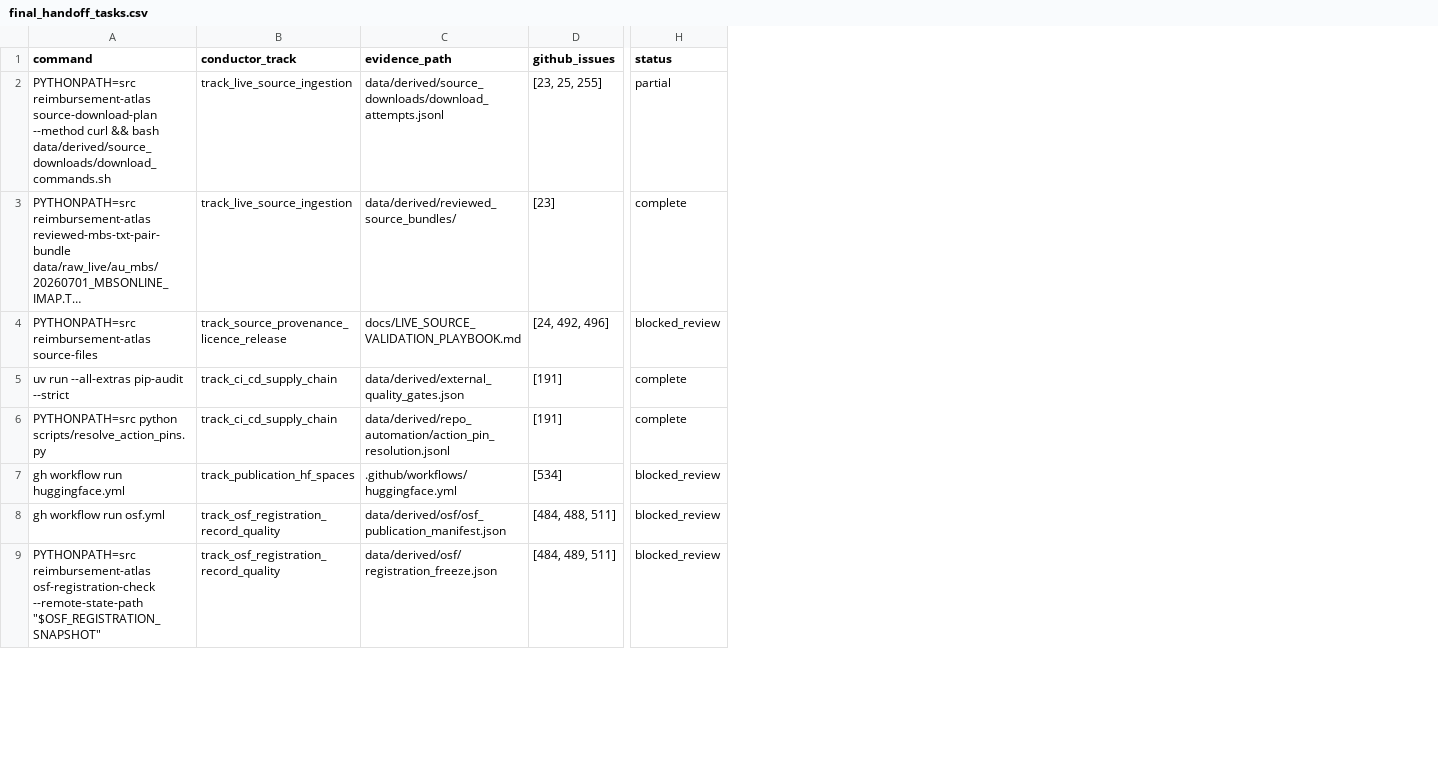
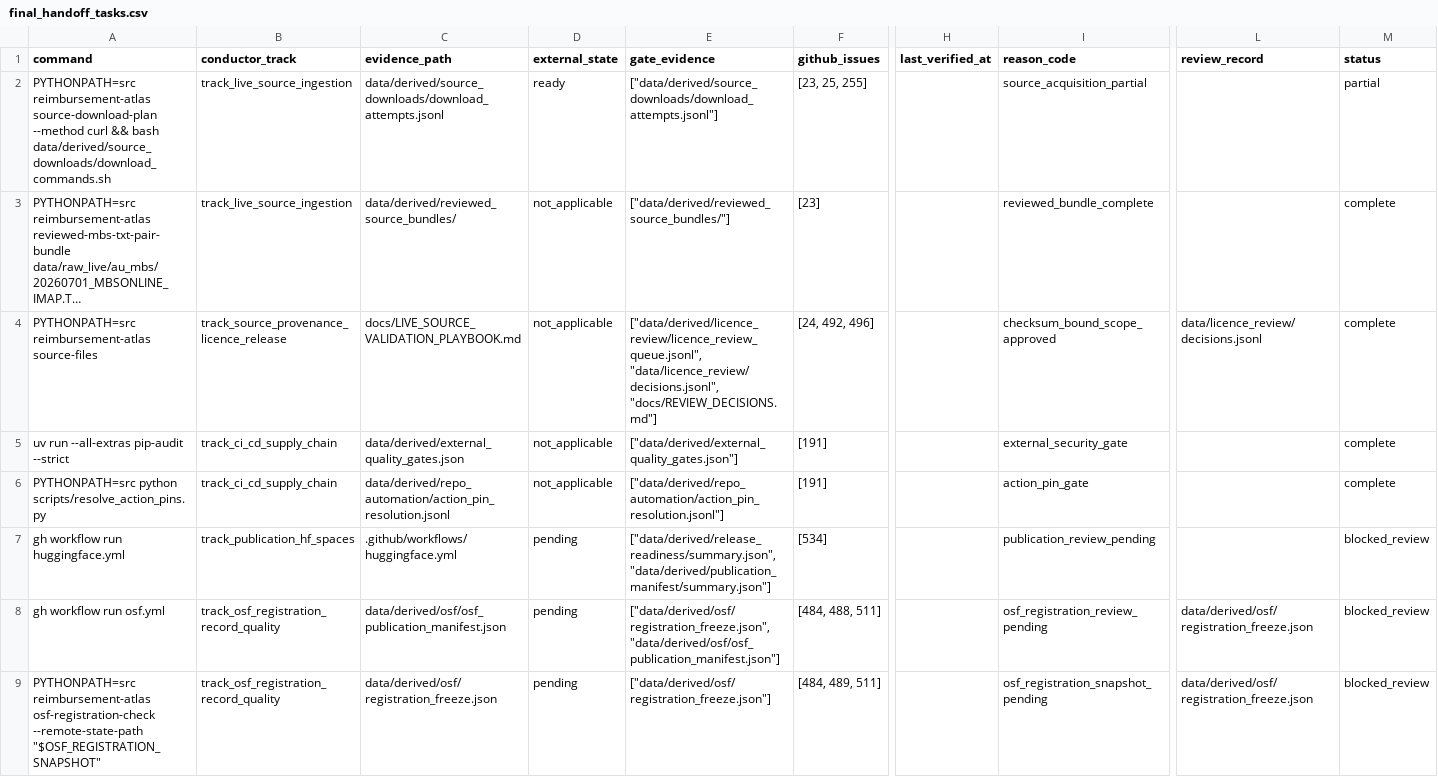
Before and after one commit to edithatogo/reimbursement-atlas, a CSV file: data/derived/final_handoff/final_handoff_tasks.csv, drawn as a sheet; only a part is shown, gaps mark what is left out; long unchanged cells end in …; addresses are those after the commit; the diff names each change by its address in the sheet, - before the commit and + after, or states it on an @@ line.

Commit message:
Make handoff blockers evidence-derived

```diff
--- a/data/derived/final_handoff/final_handoff_tasks.csv
+++ b/data/derived/final_handoff/final_handoff_tasks.csv
+column D (external_state), rows 2-9: ready | not_applicable | not_applicable | not_applicable | not_applicable | pending | pending | pending
+column E (gate_evidence), rows 2-9: ["data/derived/source_downloads/download_attempts.jsonl"] | ["data/derived/reviewed_source_bundles/"] | ["data/derived/licence_review/licence_review_queue.jsonl", "data/licence_review/decisions.jsonl", "docs/REVIEW_DECISIONS.md"] | ["data/derived/external_quality_gates.json"] | ["data/derived/repo_automation/action_pin_resolution.jsonl"] | ["data/derived/release_readiness/summary.json", "data/derived/publication_manifest/summary.json"] | ["data/derived/osf/registration_freeze.json", "data/derived/osf/osf_publication_manifest.json"] | ["data/derived/osf/registration_freeze.json"]
+column H (last_verified_at), empty
+column I (reason_code), rows 2-9: source_acquisition_partial | reviewed_bundle_complete | checksum_bound_scope_approved | external_security_gate | action_pin_gate | publication_review_pending | osf_registration_review_pending | osf_registration_snapshot_pending
+column L (review_record), rows 4-9: data/licence_review/decisions.jsonl |  |  |  | data/derived/osf/registration_freeze.json | data/derived/osf/registration_freeze.json
-M4 (status): blocked_review
+M4 (status): complete
```
Also changed, not shown: 5 other files.
